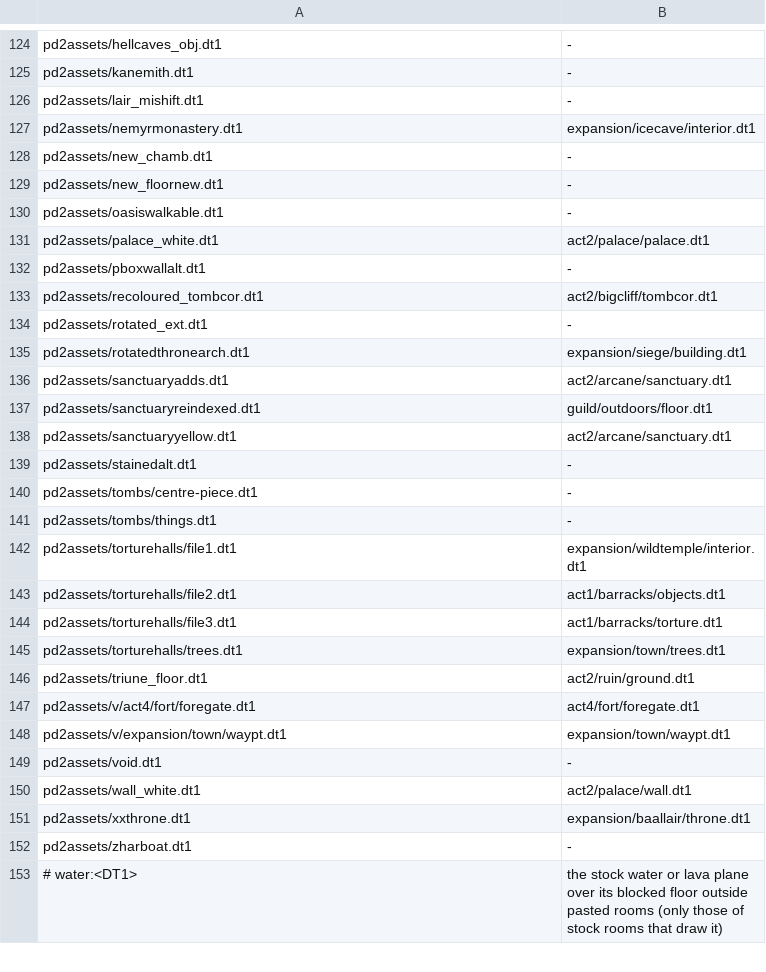
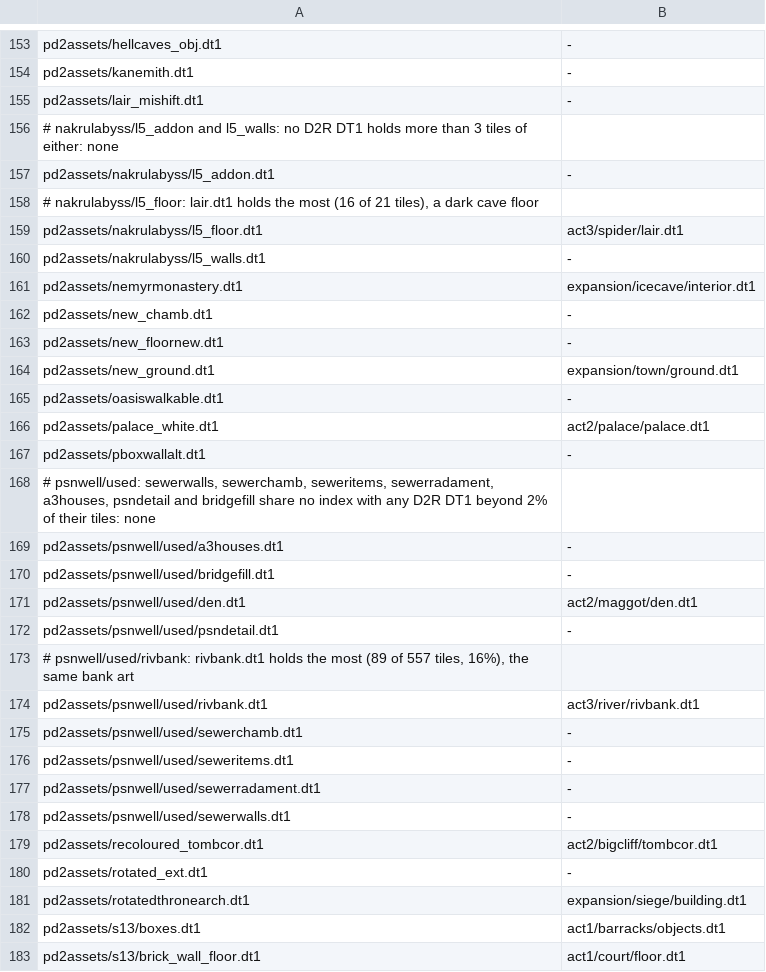
Before and after one commit to synpoox/pd2-resurrected, a TSV file: merge/presets-hd.tsv, drawn as a sheet; only a part is shown, gaps mark what is left out; the shorter side is filled out with more unchanged rows; the diff covers the shown part only; the diff names each change by its address in the sheet, - before the commit and + after, or states it on an @@ line.

```diff
--- a/merge/presets-hd.tsv
+++ b/merge/presets-hd.tsv
+row 156: # nakrulabyss/l5_addon and l5_walls: no D2R DT1 holds more than 3 tiles of either: none
+row 157: pd2assets/nakrulabyss/l5_addon.dt1 | -
+row 158: # nakrulabyss/l5_floor: lair.dt1 holds the most (16 of 21 tiles), a dark cave floor
+row 159: pd2assets/nakrulabyss/l5_floor.dt1 | act3/spider/lair.dt1
+row 160: pd2assets/nakrulabyss/l5_walls.dt1 | -
+row 164: pd2assets/new_ground.dt1 | expansion/town/ground.dt1
+row 168: # psnwell/used: sewerwalls, sewerchamb, seweritems, sewerradament, a3houses, psndetail and bridgefill share no index with any D2R DT1 beyond 2% of their tiles: none
+row 169: pd2assets/psnwell/used/a3houses.dt1 | -
+row 170: pd2assets/psnwell/used/bridgefill.dt1 | -
+row 171: pd2assets/psnwell/used/den.dt1 | act2/maggot/den.dt1
+row 172: pd2assets/psnwell/used/psndetail.dt1 | -
+row 173: # psnwell/used/rivbank: rivbank.dt1 holds the most (89 of 557 tiles, 16%), the same bank art
+row 174: pd2assets/psnwell/used/rivbank.dt1 | act3/river/rivbank.dt1
+row 175: pd2assets/psnwell/used/sewerchamb.dt1 | -
+row 176: pd2assets/psnwell/used/seweritems.dt1 | -
+row 177: pd2assets/psnwell/used/sewerradament.dt1 | -
+row 178: pd2assets/psnwell/used/sewerwalls.dt1 | -
+row 182: pd2assets/s13/boxes.dt1 | act1/barracks/objects.dt1
+row 183: pd2assets/s13/brick_wall_floor.dt1 | act1/court/floor.dt1
```
Also changed, not shown: 37 added rows elsewhere in this file, 1 other file.
